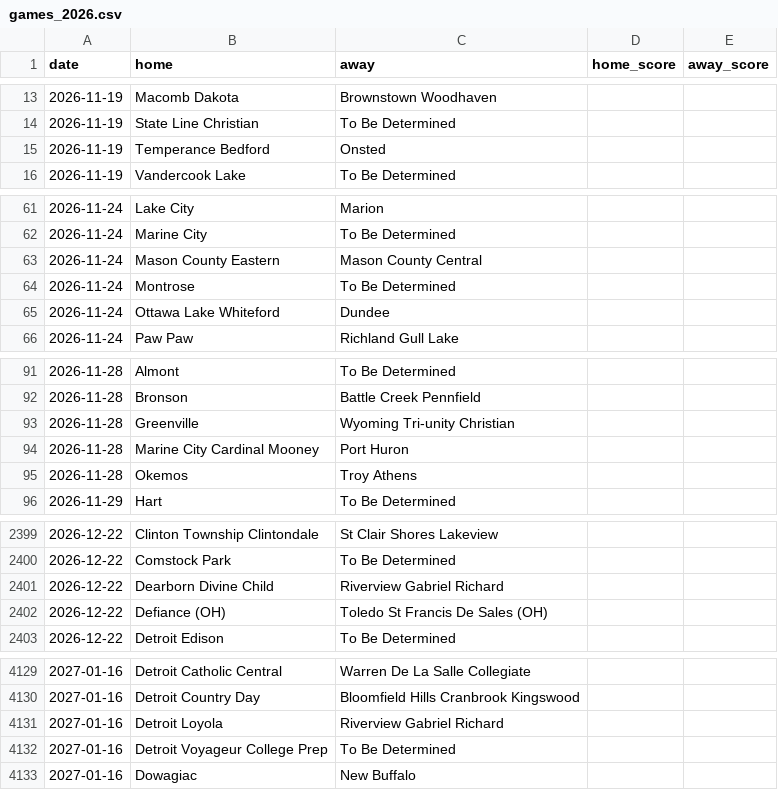
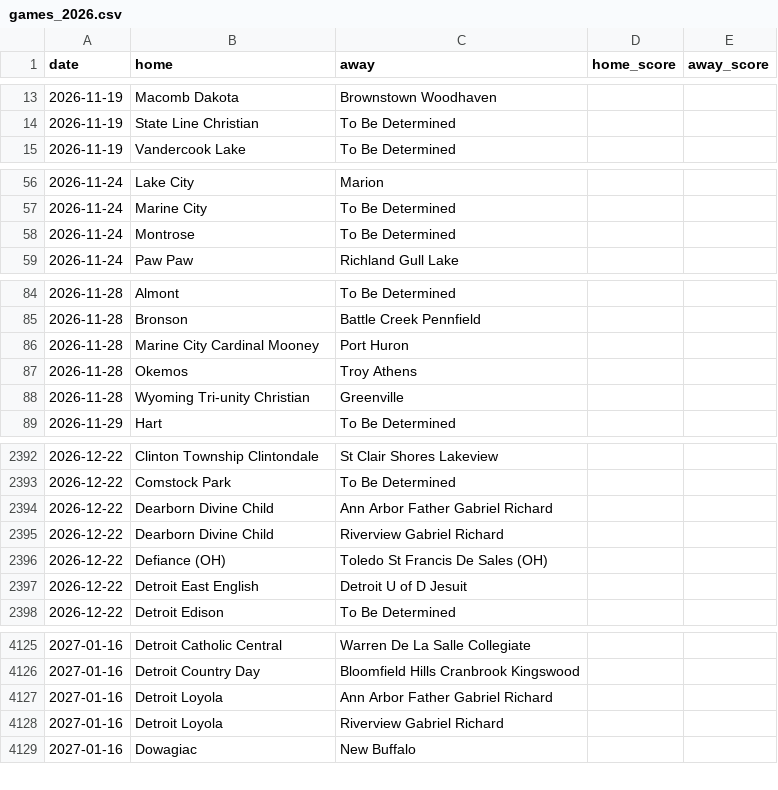
Before and after one commit to YutongHanOfficial/mi-basketball-predictor, a CSV file: games_2026.csv, drawn as a sheet; only a part is shown, gaps mark what is left out; the diff covers the shown part only.

```diff
--- a/games_2026.csv
+++ b/games_2026.csv
@@ -14,3 +14,2 @@ date,home,away,home_score,away_score
 2026-11-19,State Line Christian,To Be Determined,,
-2026-11-19,Temperance Bedford,Onsted,,
 2026-11-19,Vandercook Lake,To Be Determined,,
@@ -62,5 +57,3 @@ date,home,away,home_score,away_score
 2026-11-24,Marine City,To Be Determined,,
-2026-11-24,Mason County Eastern,Mason County Central,,
 2026-11-24,Montrose,To Be Determined,,
-2026-11-24,Ottawa Lake Whiteford,Dundee,,
 2026-11-24,Paw Paw,Richland Gull Lake,,
@@ -92,5 +85,5 @@ date,home,away,home_score,away_score
 2026-11-28,Bronson,Battle Creek Pennfield,,
-2026-11-28,Greenville,Wyoming Tri-unity Christian,,
 2026-11-28,Marine City Cardinal Mooney,Port Huron,,
 2026-11-28,Okemos,Troy Athens,,
+2026-11-28,Wyoming Tri-unity Christian,Greenville,,
 2026-11-29,Hart,To Be Determined,,
@@ -2400,4 +2393,6 @@ date,home,away,home_score,away_score
 2026-12-22,Comstock Park,To Be Determined,,
+2026-12-22,Dearborn Divine Child,Ann Arbor Father Gabriel Richard,,
 2026-12-22,Dearborn Divine Child,Riverview Gabriel Richard,,
 2026-12-22,Defiance (OH),Toledo St Francis De Sales (OH),,
+2026-12-22,Detroit East English,Detroit U of D Jesuit,,
 2026-12-22,Detroit Edison,To Be Determined,,
@@ -4130,4 +4126,4 @@ date,home,away,home_score,away_score
 2027-01-16,Detroit Country Day,Bloomfield Hills Cranbrook Kingswood,,
+2027-01-16,Detroit Loyola,Ann Arbor Father Gabriel Richard,,
 2027-01-16,Detroit Loyola,Riverview Gabriel Richard,,
-2027-01-16,Detroit Voyageur College Prep,To Be Determined,,
 2027-01-16,Dowagiac,New Buffalo,,
```
Also changed, not shown: 23 added rows, 27 removed rows and 7 edited cells elsewhere in this file.
